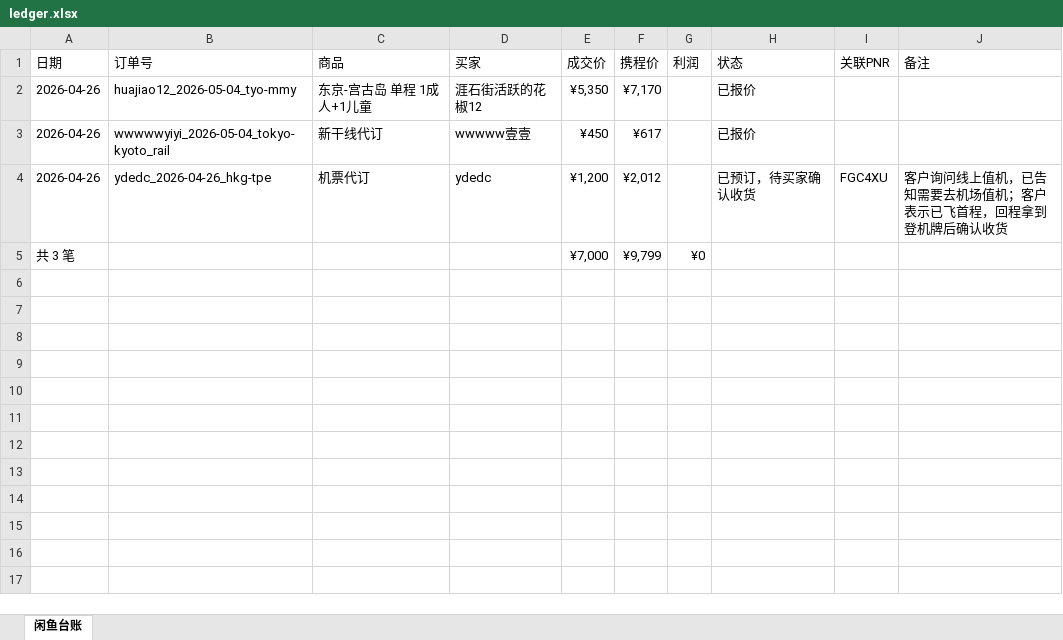
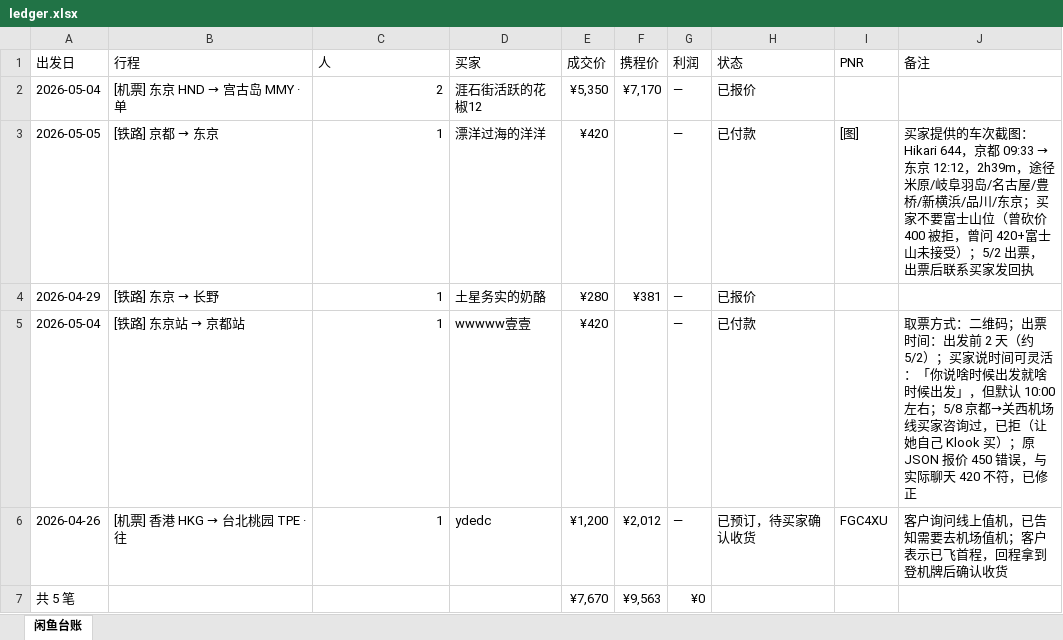
Before and after one commit to CaufieldZ/agents-personal-main, an Excel workbook: xianyu/ledger.xlsx, sheet 闲鱼台账, drawn as a sheet; values as stored, in another font and other column widths than the file's, no cell formats; removed rows and columns are numbered as before the commit, all else as after; the diff names each change by its address in the sheet, - before the commit and + after, or states it on an @@ line.

Commit message:
PNR 二维码 + 台账重做 + CLAUDE.md 整理
- match_pnr.py: 加 --attachment 支持本地二维码图片，落到 state/attachments/orders/<id>/
- 台账重做：10 列瘦身、白底极简、PNR 附件作 file:// 超链接
- CLAUDE.md: 吸收 4 份 memory（业务规则/话术/L0-L3/Excel 验证），memory/ 清空
- 删 lib/amadeus.py + lib/serp_flights.py（数据源弃用，已切 Travelpayouts）
- gitignore: state/attachments/ + state/item_cache.db

```diff
--- a/xianyu/ledger.xlsx (sheet 闲鱼台账)
+++ b/xianyu/ledger.xlsx (sheet 闲鱼台账)
-A1: 日期
+A1: 出发日
-B1: 订单号
+B1: 行程
-C1: 商品
+C1: 人
-I1: 关联PNR
+I1: PNR
-A2 (出发日): 2026-04-26
+A2 (出发日): 2026-05-04
@@ B2 (行程): huajiao12_2026-05-04_tyo-mmy → [机票] 东京 HND → 宫古岛 MMY · 单 @@
-C2 (人): 东京-宫古岛 单程 1成人+1儿童
+C2 (人): 2
-G2 (利润): (empty)
+G2 (利润): —
-row 3: 2026-04-26 | wwwwwyiyi_2026-05-04_tokyo-kyoto_rail | 新干线代订 | wwwww壹壹 | ¥450 | ¥617 |  | 已报价
+row 3: 2026-05-05 | [铁路] 京都 → 东京 | 1 | 漂洋过海的洋洋 | ¥420 |  | — | 已付款 | [图] | 买家提供的车次截图：Hikari 644，京都 09:33 → 东京 12:12，2h39m，途径 米原/岐阜羽岛/名古屋/豊桥/新横浜/品川/东京；买家不要富士山位（曾砍价 400 被拒，曾问 420+富士山未接受）；5/2 出票，出票后联系买家发回执
+row 4: 2026-04-29 | [铁路] 东京 → 长野 | 1 | 土星务实的奶酪 | ¥280 | ¥381 | — | 已报价
+row 5: 2026-05-04 | [铁路] 东京站 → 京都站 | 1 | wwwww壹壹 | ¥420 |  | — | 已付款 |  | 取票方式：二维码；出票时间：出发前 2 天（约 5/2）；买家说时间可灵活：「你说啥时候出发就啥时候出发」，但默认 10:00 左右；5/8 京都→关西机场线买家咨询过，已拒（让她自己 Klook 买）；原 JSON 报价 450 错误，与实际聊天 420 不符，已修正
@@ B6 (行程): ydedc_2026-04-26_hkg-tpe → [机票] 香港 HKG → 台北桃园 TPE · 往 @@
-C6 (人): 机票代订
+C6 (人): 1
-G6 (利润): (empty)
+G6 (利润): —
-row 5: 共 3 笔 |  |  |  | ¥7,000 | ¥9,799 | ¥0
+row 7: 共 5 笔 |  |  |  | ¥7,670 | ¥9,563 | ¥0
```
Also changed, not shown: cell formats, 16 other files.
